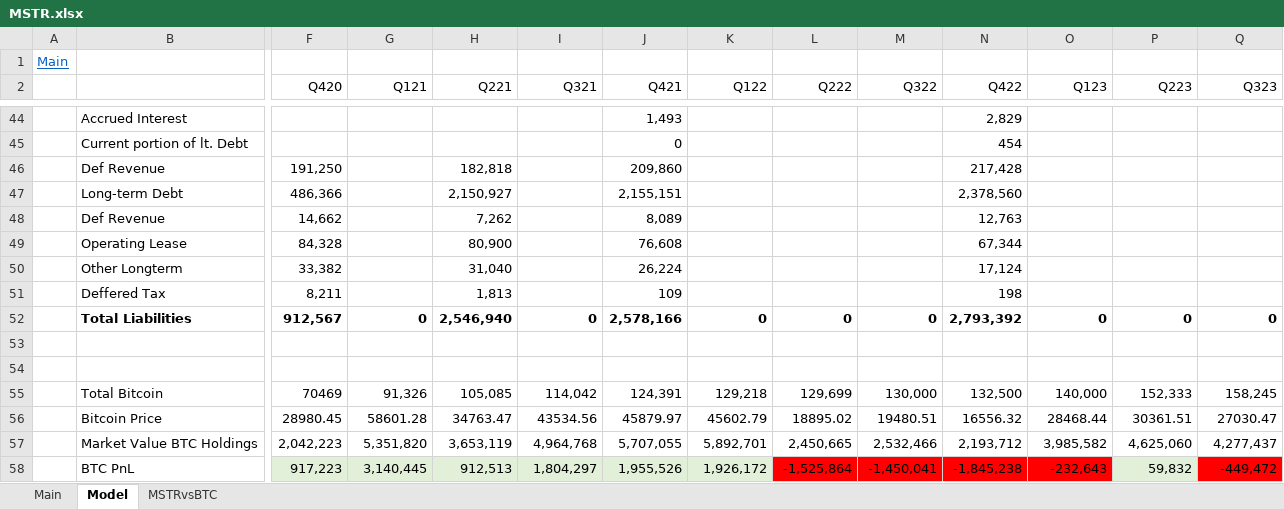
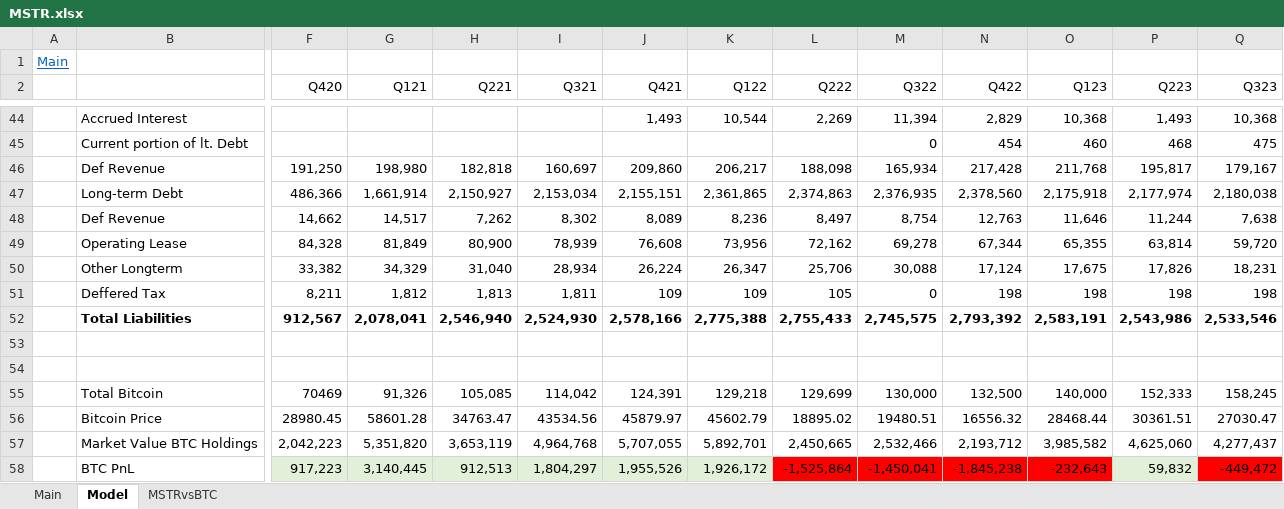
Before and after one commit to simonburghardt1/models, an Excel workbook: MSTR.xlsx, sheet Model, drawn as a sheet; only a part is shown, gaps mark what is left out; values as stored, in another font and other column widths than the file's, no borders; removed rows and columns are numbered as before the commit, all else as after; rows hold the shown columns only; the diff covers the shown part only; the diff names each change by its address in the sheet, - before the commit and + after, or states it on an @@ line.

```diff
--- a/MSTR.xlsx (sheet Model)
+++ b/MSTR.xlsx (sheet Model)
-K44 (Q122): (empty)
+K44 (Q122): 10,544
-L44 (Q222): (empty)
+L44 (Q222): 2,269
-M44 (Q322): (empty)
+M44 (Q322): 11,394
-O44 (Q123): (empty)
+O44 (Q123): 10,368
-P44 (Q223): (empty)
+P44 (Q223): 1,493
-Q44 (Q323): (empty)
+Q44 (Q323): 10,368
-J45 (Q421): 0
+J45 (Q421): (empty)
-M45 (Q322): (empty)
+M45 (Q322): 0
-O45 (Q123): (empty)
+O45 (Q123): 460
-P45 (Q223): (empty)
+P45 (Q223): 468
-Q45 (Q323): (empty)
+Q45 (Q323): 475
-row 46:  | Def Revenue | 191,250 |  | 182,818 |  | 209,860 |  |  |  | 217,428
+row 46:  | Def Revenue | 191,250 | 198,980 | 182,818 | 160,697 | 209,860 | 206,217 | 188,098 | 165,934 | 217,428 | 211,768 | 195,817 | 179,167
-G47 (Q121): (empty)
+G47 (Q121): 1,661,914
-I47 (Q321): (empty)
+I47 (Q321): 2,153,034
-K47 (Q122): (empty)
+K47 (Q122): 2,361,865
-L47 (Q222): (empty)
+L47 (Q222): 2,374,863
-M47 (Q322): (empty)
+M47 (Q322): 2,376,935
-O47 (Q123): (empty)
+O47 (Q123): 2,175,918
-P47 (Q223): (empty)
+P47 (Q223): 2,177,974
-Q47 (Q323): (empty)
+Q47 (Q323): 2,180,038
-row 48:  | Def Revenue | 14,662 |  | 7,262 |  | 8,089 |  |  |  | 12,763
-row 49:  | Operating Lease | 84,328 |  | 80,900 |  | 76,608 |  |  |  | 67,344
-row 50:  | Other Longterm | 33,382 |  | 31,040 |  | 26,224 |  |  |  | 17,124
-row 51:  | Deffered Tax | 8,211 |  | 1,813 |  | 109 |  |  |  | 198
-row 52:  | Total Liabilities | 912,567 | 0 | 2,546,940 | 0 | 2,578,166 | 0 | 0 | 0 | 2,793,392 | 0 | 0 | 0
+row 48:  | Def Revenue | 14,662 | 14,517 | 7,262 | 8,302 | 8,089 | 8,236 | 8,497 | 8,754 | 12,763 | 11,646 | 11,244 | 7,638
+row 49:  | Operating Lease | 84,328 | 81,849 | 80,900 | 78,939 | 76,608 | 73,956 | 72,162 | 69,278 | 67,344 | 65,355 | 63,814 | 59,720
+row 50:  | Other Longterm | 33,382 | 34,329 | 31,040 | 28,934 | 26,224 | 26,347 | 25,706 | 30,088 | 17,124 | 17,675 | 17,826 | 18,231
+row 51:  | Deffered Tax | 8,211 | 1,812 | 1,813 | 1,811 | 109 | 109 | 105 | 0 | 198 | 198 | 198 | 198
+row 52:  | Total Liabilities | 912,567 | 2,078,041 | 2,546,940 | 2,524,930 | 2,578,166 | 2,775,388 | 2,755,433 | 2,745,575 | 2,793,392 | 2,583,191 | 2,543,986 | 2,533,546
```
Also changed, not shown: 13 added rows, 13 removed rows, 1 edited cell and cell formats elsewhere in this sheet.
